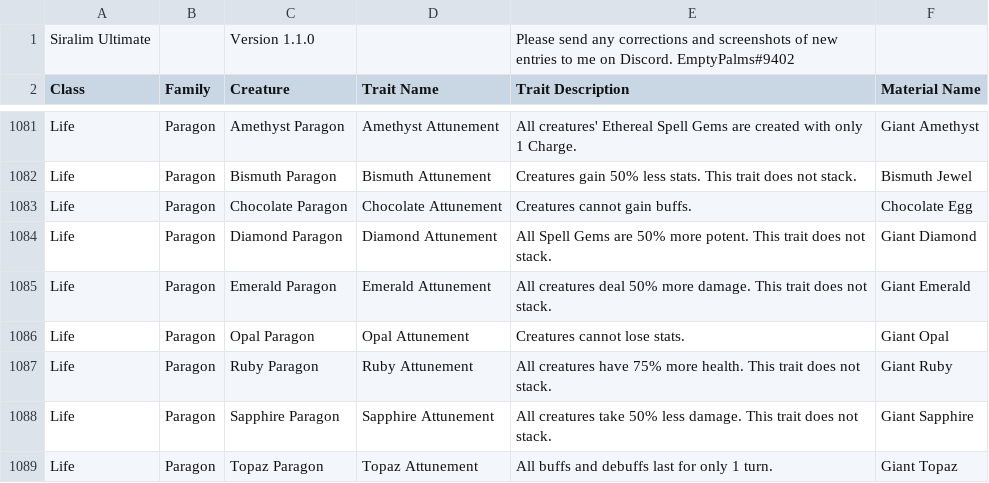
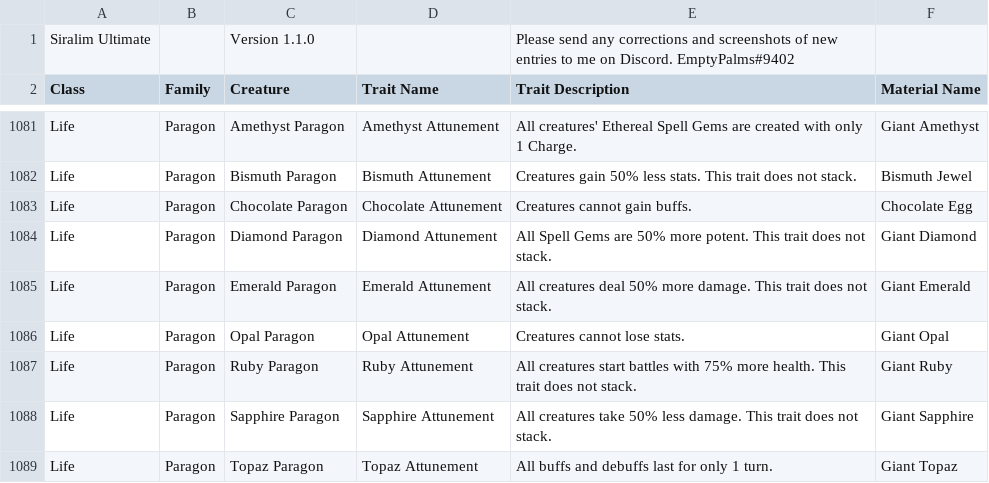
Before and after one commit to berated-bert/siralim-planner, a CSV file: data/siralim-ultimate-compendium/Siralim Ultimate Compendium - Traits.csv, drawn as a sheet; only a part is shown, gaps mark what is left out; the diff covers the shown part only.

```diff
--- a/data/siralim-ultimate-compendium/Siralim Ultimate Compendium - Traits.csv
+++ b/data/siralim-ultimate-compendium/Siralim Ultimate Compendium - Traits.csv
@@ -1161,3 +1161,3 @@ Life,Paragon,Emerald Paragon,Emerald Attunement,All creatures deal 50% more dama
 Life,Paragon,Opal Paragon,Opal Attunement,Creatures cannot lose stats.,Giant Opal
-Life,Paragon,Ruby Paragon,Ruby Attunement,All creatures have 75% more health. This trait does not stack.,Giant Ruby
+Life,Paragon,Ruby Paragon,Ruby Attunement,All creatures start battles with 75% more health. This trait does not stack.,Giant Ruby
 Life,Paragon,Sapphire Paragon,Sapphire Attunement,All creatures take 50% less damage. This trait does not stack.,Giant Sapphire
```
Also changed, not shown: 7 edited cells elsewhere in this file, 1 other file.
